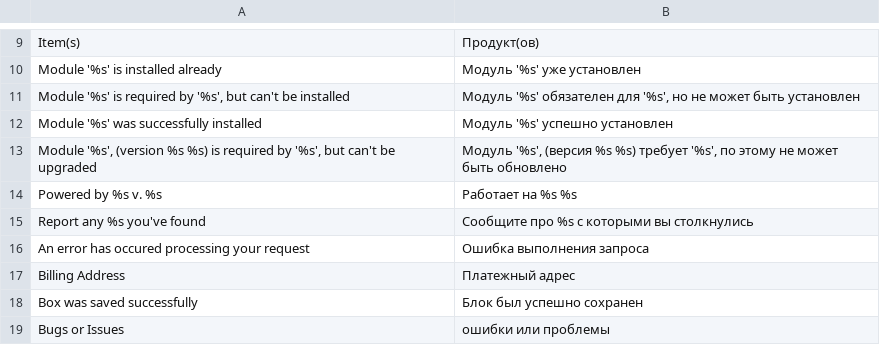
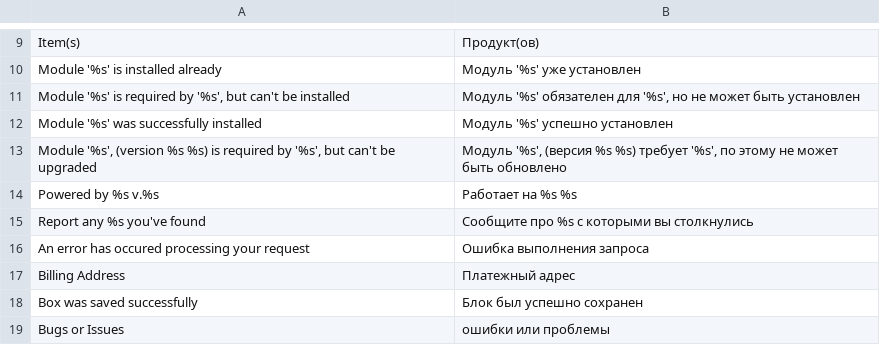
Before and after one commit to axis/axiscommerce, a CSV file: app/locale/ru_RU/Axis_Core.csv, drawn as a sheet; only a part is shown, gaps mark what is left out.

```diff
--- a/app/locale/ru_RU/Axis_Core.csv
+++ b/app/locale/ru_RU/Axis_Core.csv
@@ -13,3 +13,3 @@
 "Module '%s', (version %s %s) is required by '%s', but can't be upgraded","Модуль '%s', (версия %s %s) требует '%s', по этому не может быть обновлено"
-"Powered by %s v. %s","Работает на %s %s"
+"Powered by %s v.%s","Работает на %s %s"
 "Report any %s you've found","Сообщите про %s с которыми вы столкнулись"
```
Also changed, not shown: app/locale/en_US/Axis_Core.csv, app/locale/pt_BR/Axis_Core.csv, 3 other files.
